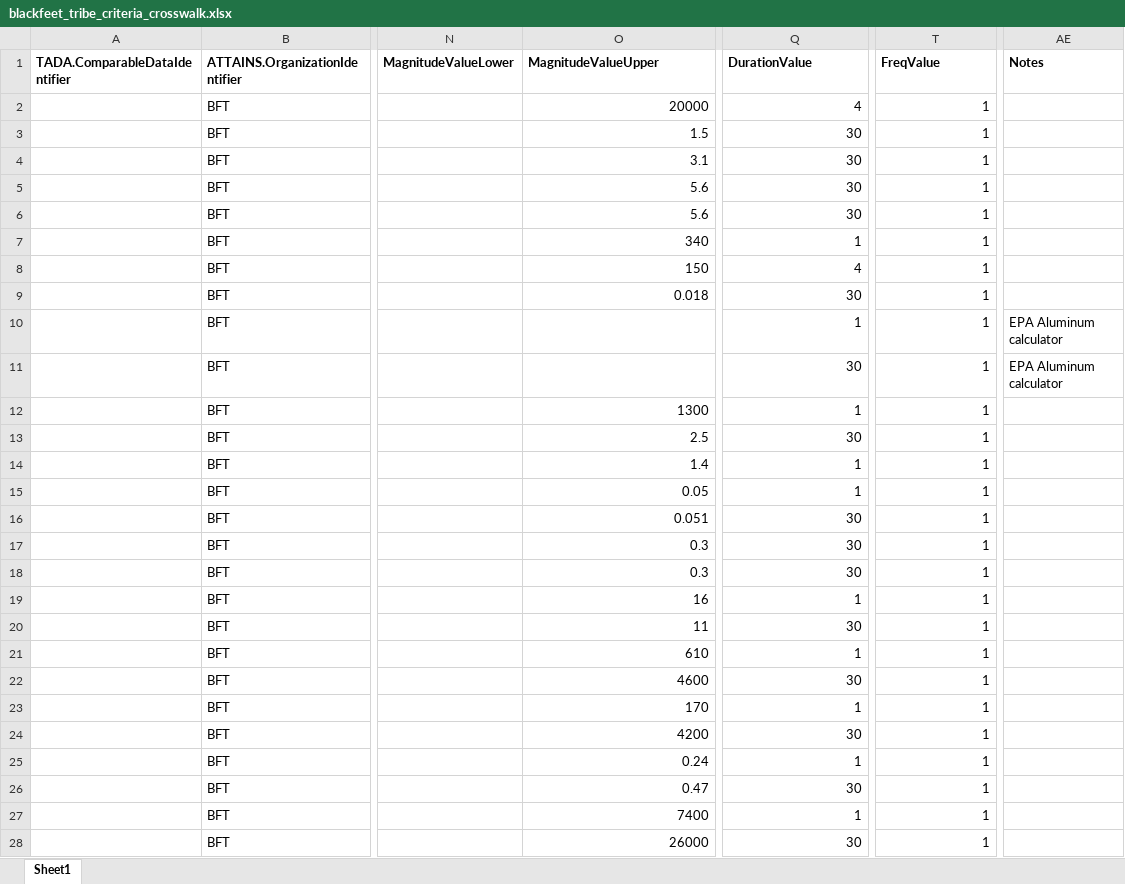
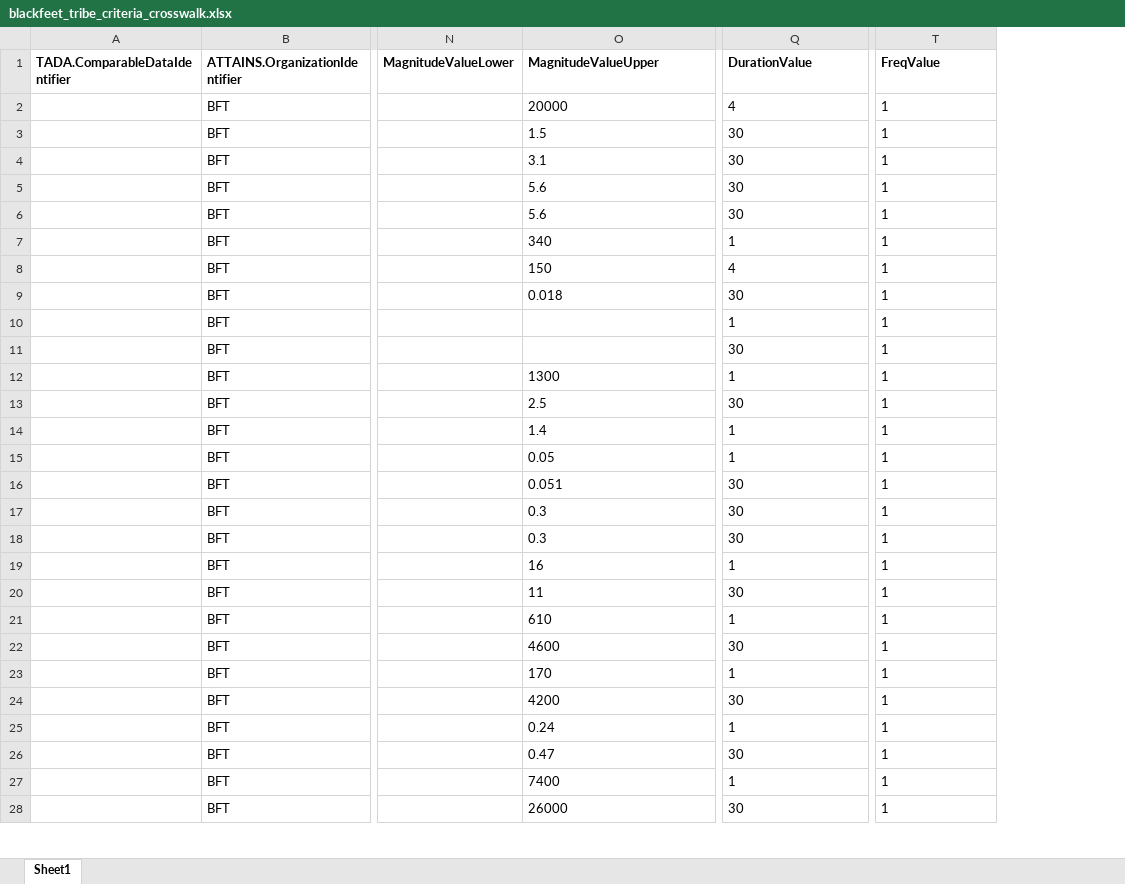
Before and after one commit to USEPA/TADACommunityHub, an Excel workbook: inst/extdata/blackfeet_tribe_criteria_crosswalk.xlsx, sheet Sheet1, drawn as a sheet; only a part is shown, gaps mark what is left out; values as stored, in another font and other column widths than the file's, no borders; the diff covers the shown part only; the diff names each change by its address in the sheet, - before the commit and + after, or states it on an @@ line.

```diff
--- a/inst/extdata/blackfeet_tribe_criteria_crosswalk.xlsx (sheet Sheet1)
+++ b/inst/extdata/blackfeet_tribe_criteria_crosswalk.xlsx (sheet Sheet1)
-column AE (Notes), rows 10-11: EPA Aluminum calculator | EPA Aluminum calculator
-O2:O9 alignment: right
+O2:O9 alignment: left
-Q2:Q28 alignment: right
+Q2:Q28 alignment: left
-T2:T28 alignment: right
+T2:T28 alignment: left
-O12:O28 alignment: right
+O12:O28 alignment: left
```
Also changed, not shown: 14 edited cells and cell formats elsewhere in this sheet, inst/extdata/confederated_salish_and_kootenai_tribe_criteria_crosswalk.xlsx, inst/extdata/montana_criteria_crosswalk.xlsx, 10 other files.
